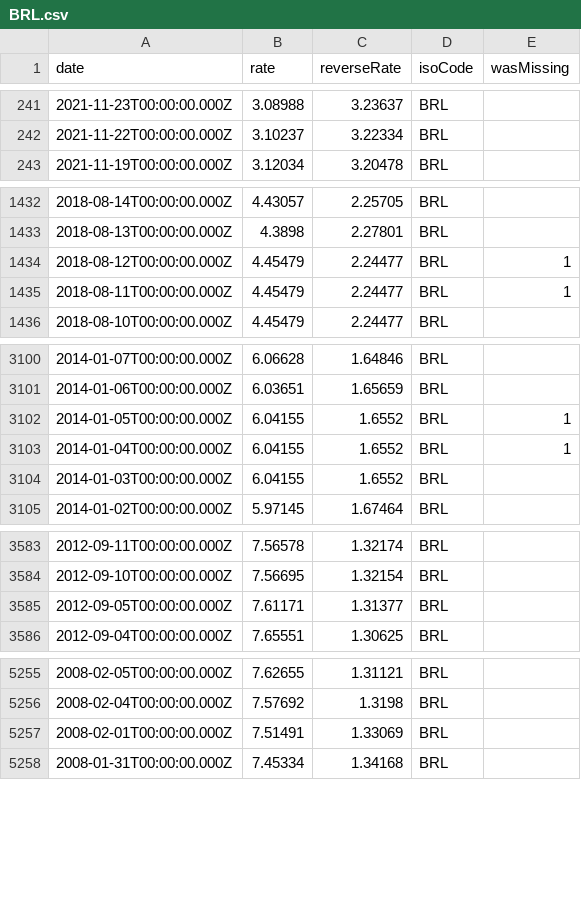
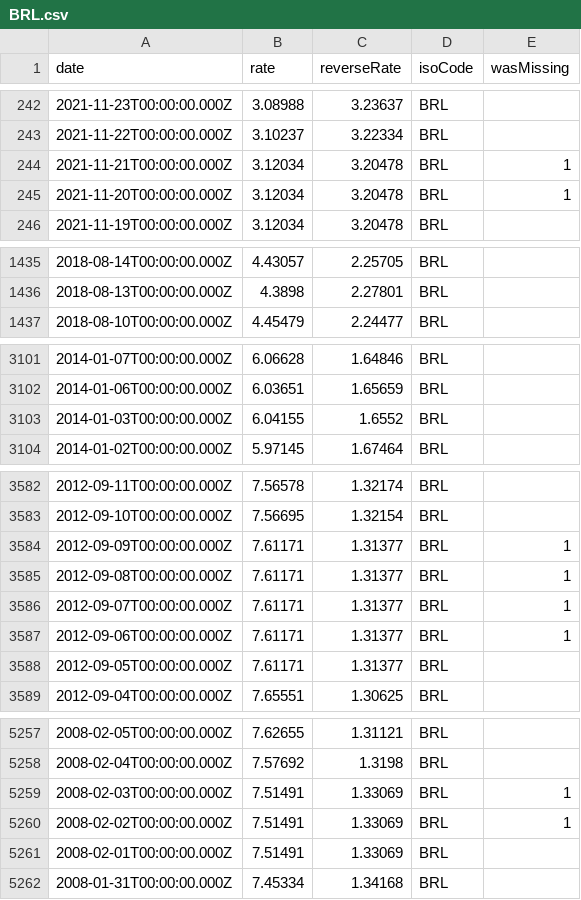
Before and after one commit to GeorgeSG/bnb-currency-exchange-rates, a CSV file: data/BRL.csv, drawn as a sheet; only a part is shown, gaps mark what is left out; removed rows and columns are numbered as before the commit, all else as after; the diff covers the shown part only; the diff names each change by its address in the sheet, - before the commit and + after, or states it on an @@ line.

```diff
--- a/data/BRL.csv
+++ b/data/BRL.csv
+row 244: 2021-11-21T00:00:00.000Z | 3.12034 | 3.20478 | BRL | 1
+row 245: 2021-11-20T00:00:00.000Z | 3.12034 | 3.20478 | BRL | 1
-row 1434: 2018-08-12T00:00:00.000Z | 4.45479 | 2.24477 | BRL | 1
-row 1435: 2018-08-11T00:00:00.000Z | 4.45479 | 2.24477 | BRL | 1
-row 3102: 2014-01-05T00:00:00.000Z | 6.04155 | 1.6552 | BRL | 1
-row 3103: 2014-01-04T00:00:00.000Z | 6.04155 | 1.6552 | BRL | 1
+row 3584: 2012-09-09T00:00:00.000Z | 7.61171 | 1.31377 | BRL | 1
+row 3585: 2012-09-08T00:00:00.000Z | 7.61171 | 1.31377 | BRL | 1
+row 3586: 2012-09-07T00:00:00.000Z | 7.61171 | 1.31377 | BRL | 1
+row 3587: 2012-09-06T00:00:00.000Z | 7.61171 | 1.31377 | BRL | 1
+row 5259: 2008-02-03T00:00:00.000Z | 7.51491 | 1.33069 | BRL | 1
+row 5260: 2008-02-02T00:00:00.000Z | 7.51491 | 1.33069 | BRL | 1
```
Also changed, not shown: 1 added row and 1 removed row elsewhere in this file, data/CNY.csv, data/HKD.csv, 40 other files.
